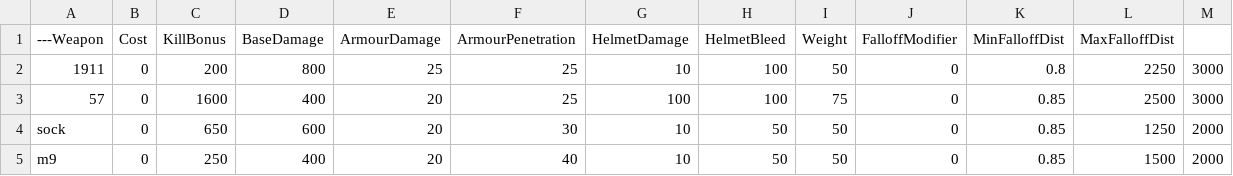
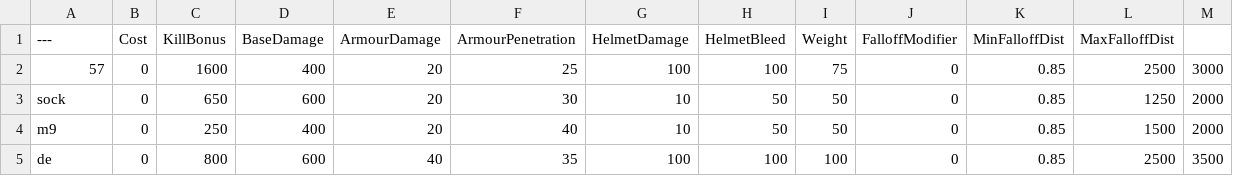
Before and after one commit to Pythox-Studios-Offical/BalancingTablepythoxstudios, a CSV file: BalancingTable.csv, drawn as a sheet; only a part is shown; the shorter side is filled out with more unchanged rows.

Commit message:
Update BalancingTable.csv

```diff
--- a/BalancingTable.csv
+++ b/BalancingTable.csv
@@ -1,3 +1,2 @@
----Weapon,Cost,KillBonus,BaseDamage,ArmourDamage,ArmourPenetration,HelmetDamage,HelmetBleed,Weight,FalloffModifier,MinFalloffDist,MaxFalloffDist
-1911,0,200,800,25,25,10,100,50,0,0.8,2250,3000
+---,Cost,KillBonus,BaseDamage,ArmourDamage,ArmourPenetration,HelmetDamage,HelmetBleed,Weight,FalloffModifier,MinFalloffDist,MaxFalloffDist
 57,0,1600,400,20,25,100,100,75,0,0.85,2500,3000
```
